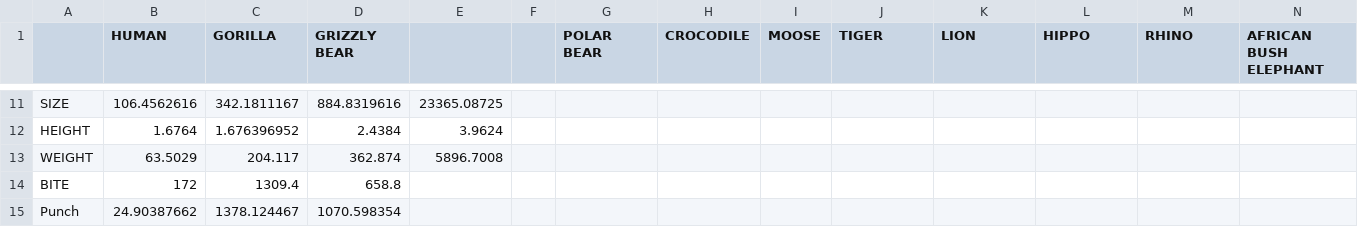
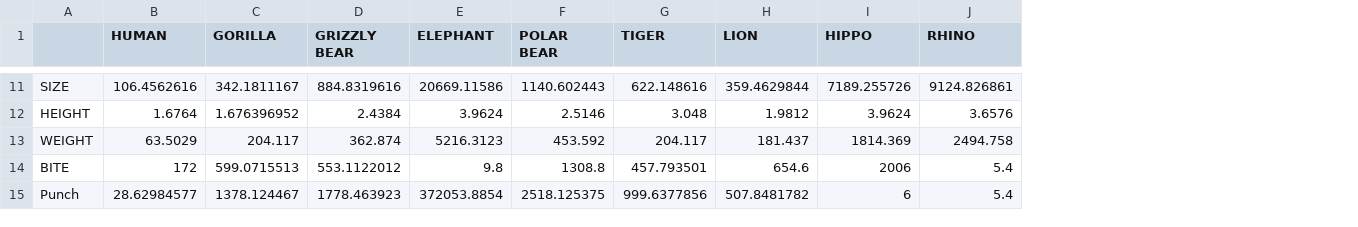
Before and after one commit to Seprentiss/AnimalFightSim, a CSV file: animalfight.csv, drawn as a sheet; only a part is shown, gaps mark what is left out; removed rows and columns are numbered as before the commit, all else as after; the diff covers the shown part only; the diff names each change by its address in the sheet, - before the commit and + after, or states it on an @@ line.

```diff
--- a/animalfight.csv
+++ b/animalfight.csv
-column F, empty
-column H (CROCODILE), empty
-column I (MOOSE), empty
-column N (AFRICAN BUSH ELEPHANT), empty
-E1: (empty)
+E1: ELEPHANT
-E11 (ELEPHANT): 23365.08725
+E11 (ELEPHANT): 20669.11586
-F11 (POLAR BEAR): (empty)
+F11 (POLAR BEAR): 1140.602443
-G11 (TIGER): (empty)
+G11 (TIGER): 622.148616
-H11 (LION): (empty)
+H11 (LION): 359.4629844
-I11 (HIPPO): (empty)
+I11 (HIPPO): 7189.255726
-J11 (RHINO): (empty)
+J11 (RHINO): 9124.826861
-F12 (POLAR BEAR): (empty)
+F12 (POLAR BEAR): 2.5146
-G12 (TIGER): (empty)
+G12 (TIGER): 3.048
-H12 (LION): (empty)
+H12 (LION): 1.9812
-I12 (HIPPO): (empty)
+I12 (HIPPO): 3.9624
-J12 (RHINO): (empty)
+J12 (RHINO): 3.6576
-E13 (ELEPHANT): 5896.7008
+E13 (ELEPHANT): 5216.3123
-F13 (POLAR BEAR): (empty)
+F13 (POLAR BEAR): 453.592
-G13 (TIGER): (empty)
+G13 (TIGER): 204.117
-H13 (LION): (empty)
+H13 (LION): 181.437
-I13 (HIPPO): (empty)
+I13 (HIPPO): 1814.369
-J13 (RHINO): (empty)
+J13 (RHINO): 2494.758
-C14 (GORILLA): 1309.4
+C14 (GORILLA): 599.0715513
-D14 (GRIZZLY BEAR): 658.8
+D14 (GRIZZLY BEAR): 553.1122012
-E14 (ELEPHANT): (empty)
+E14 (ELEPHANT): 9.8
-F14 (POLAR BEAR): (empty)
+F14 (POLAR BEAR): 1308.8
-G14 (TIGER): (empty)
+G14 (TIGER): 457.793501
-H14 (LION): (empty)
+H14 (LION): 654.6
-I14 (HIPPO): (empty)
+I14 (HIPPO): 2006
-J14:J15 (RHINO): (empty)
+J14:J15 (RHINO): 5.4
-B15 (HUMAN): 24.90387662
+B15 (HUMAN): 28.62984577
-D15 (GRIZZLY BEAR): 1070.598354
+D15 (GRIZZLY BEAR): 1778.463923
-E15 (ELEPHANT): (empty)
+E15 (ELEPHANT): 372053.8854
-F15 (POLAR BEAR): (empty)
+F15 (POLAR BEAR): 2518.125375
-G15 (TIGER): (empty)
+G15 (TIGER): 999.6377856
-H15 (LION): (empty)
+H15 (LION): 507.8481782
-I15 (HIPPO): (empty)
+I15 (HIPPO): 6
```
Also changed, not shown: 3 added rows and 64 edited cells elsewhere in this file, 5 other files.
